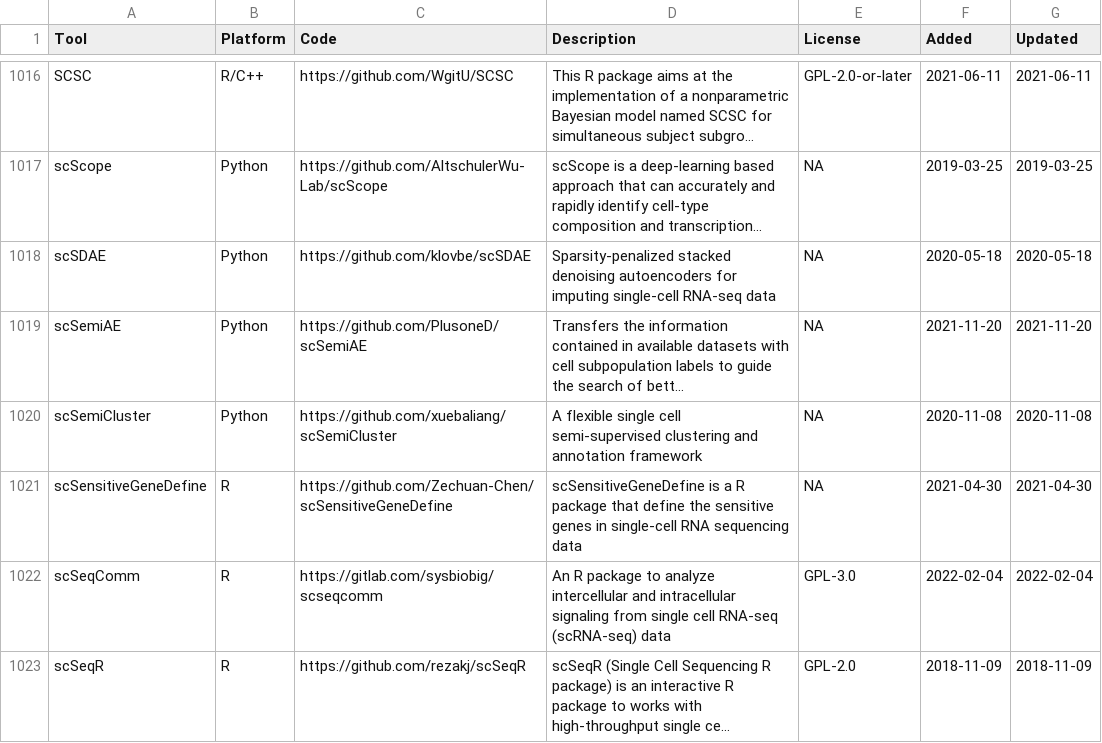
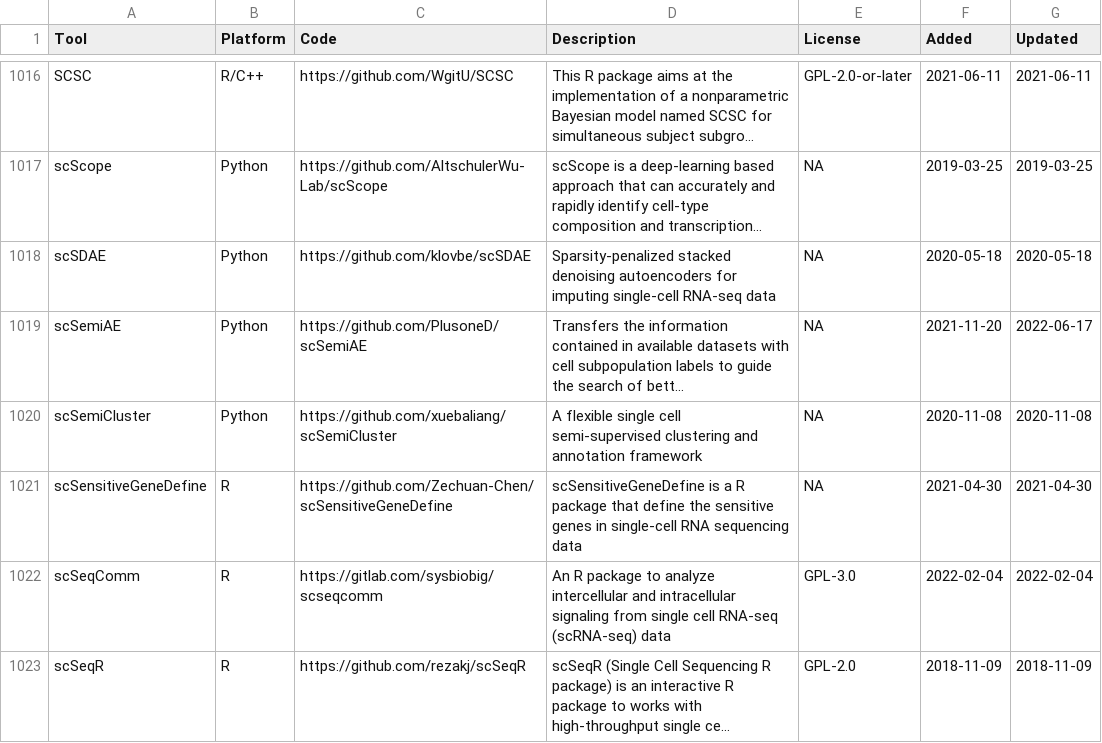
Before and after one commit to scRNA-tools/scRNA-tools, a TSV file: database/tools.tsv, drawn as a sheet; only a part is shown, gaps mark what is left out; long unchanged cells end in …; the diff names each change by its address in the sheet, - before the commit and + after, or states it on an @@ line.

Commit message:
Update: New scSemiAE publication
https://www.scrna-tools.org/tools#scSemiAE

```diff
--- a/database/tools.tsv
+++ b/database/tools.tsv
-G1019 (Updated): 2021-11-20
+G1019 (Updated): 2022-06-17
```
Also changed, not shown: database/doi-idx.tsv, database/reference-links.tsv, 1 other file.
